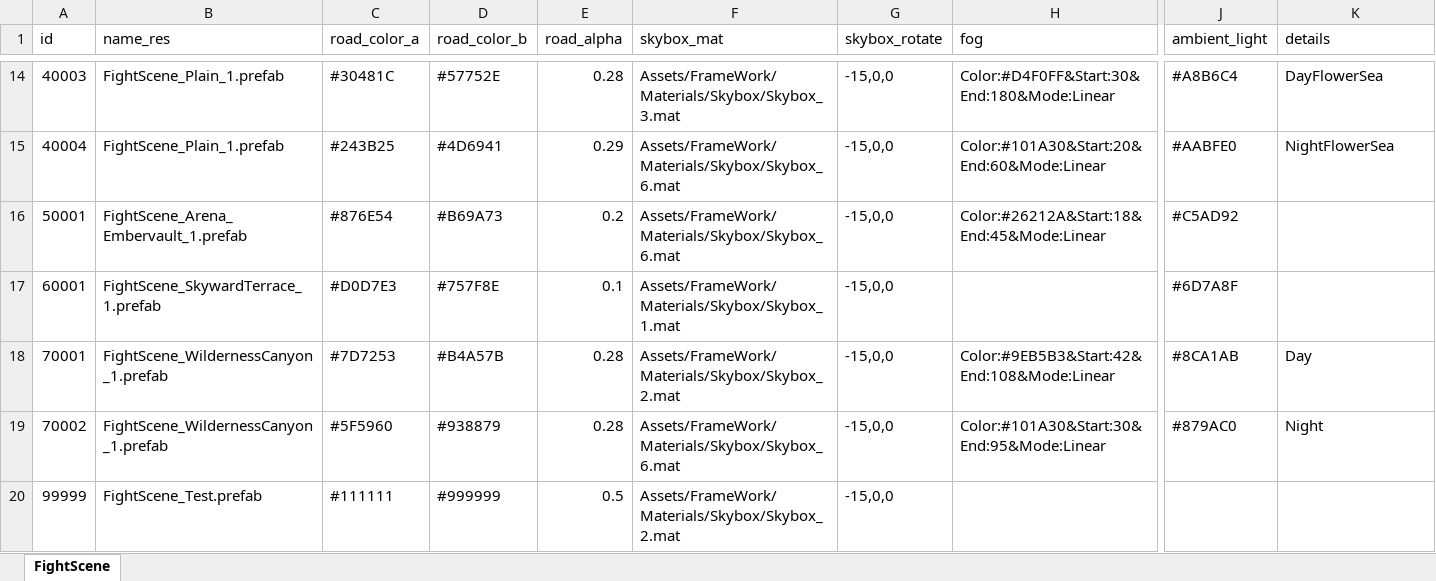
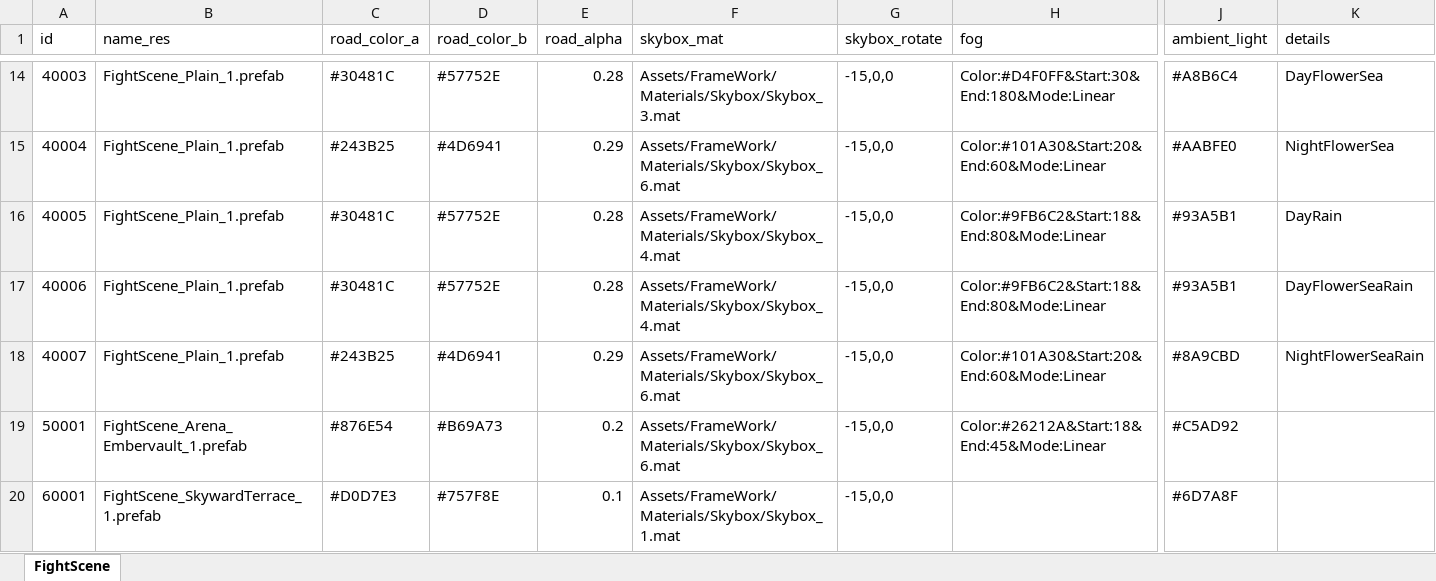
Before and after one commit to wobushiren79/DemonLordRoguelike, an Excel workbook: Demon Lord Roguelike/Assets/Data/Excel/excel_fight_scene[战斗场景].xlsx, sheet FightScene, drawn as a sheet; only a part is shown, gaps mark what is left out; the shorter side is filled out with more unchanged rows; values as stored, in another font and other column widths than the file's, no borders; rows hold the shown columns only; the diff names each change by its address in the sheet, - before the commit and + after, or states it on an @@ line.

```diff
--- a/Demon Lord Roguelike/Assets/Data/Excel/excel_fight_scene[战斗场景].xlsx (sheet FightScene)
+++ b/Demon Lord Roguelike/Assets/Data/Excel/excel_fight_scene[战斗场景].xlsx (sheet FightScene)
+row 16: 40005 | FightScene_Plain_1.prefab | #30481C | #57752E | 0.28 | Assets/FrameWork/Materials/Skybox/Skybox_4.mat | -15,0,0 | Color:#9FB6C2&Start:18&End:80&Mode:Linear | #93A5B1 | DayRain
+row 17: 40006 | FightScene_Plain_1.prefab | #30481C | #57752E | 0.28 | Assets/FrameWork/Materials/Skybox/Skybox_4.mat | -15,0,0 | Color:#9FB6C2&Start:18&End:80&Mode:Linear | #93A5B1 | DayFlowerSeaRain
+row 18: 40007 | FightScene_Plain_1.prefab | #243B25 | #4D6941 | 0.29 | Assets/FrameWork/Materials/Skybox/Skybox_6.mat | -15,0,0 | Color:#101A30&Start:20&End:60&Mode:Linear | #8A9CBD | NightFlowerSeaRain
```
Also changed, not shown: Demon Lord Roguelike/Assets/Data/Excel/excel_fight_type_conquer_info[战斗-征服模式].xlsx, 18 other files.
